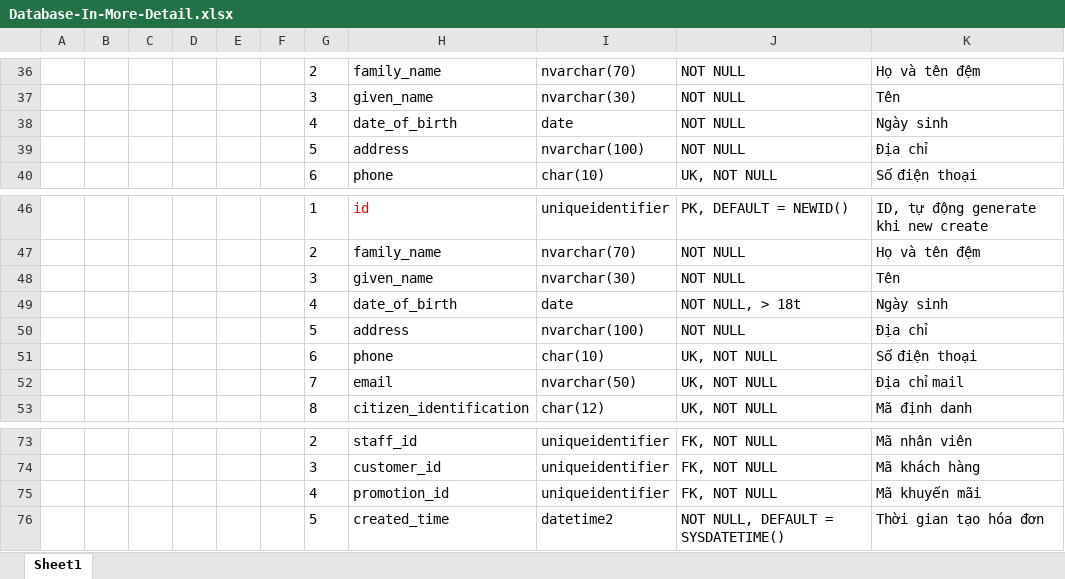
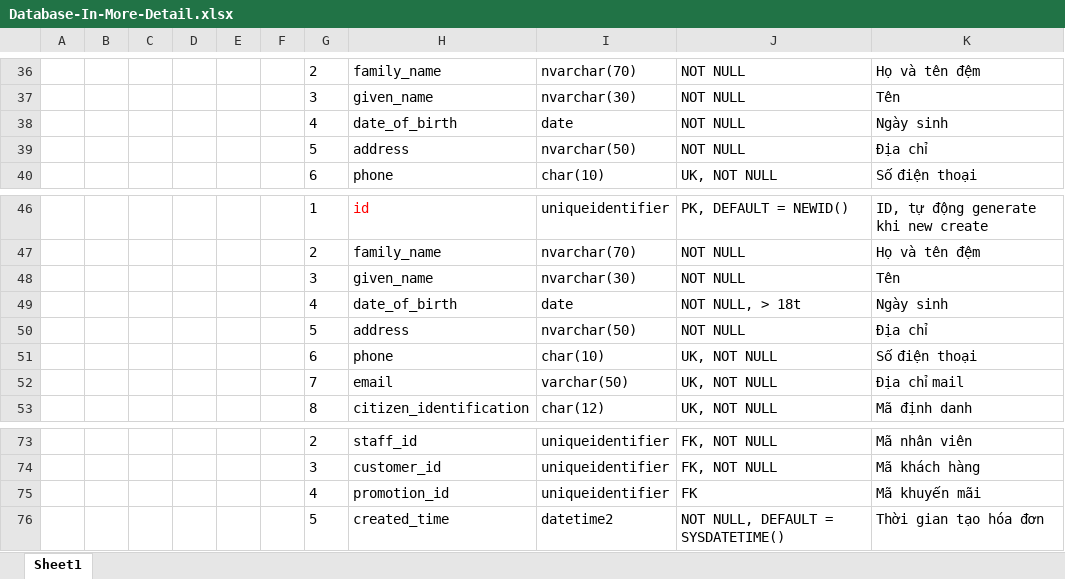
Before and after one commit to nnthienphuc/BookStore-API, an Excel workbook: database/Database-In-More-Detail.xlsx, sheet Sheet1, drawn as a sheet; only a part is shown, gaps mark what is left out; values as stored, in another font and other column widths than the file's, no borders; the diff names each change by its address in the sheet, - before the commit and + after, or states it on an @@ line.

Commit message:
Finish design database, diagram and generate script in SQL Server

```diff
--- a/database/Database-In-More-Detail.xlsx (sheet Sheet1)
+++ b/database/Database-In-More-Detail.xlsx (sheet Sheet1)
-I39: nvarchar(100)
+I39: nvarchar(50)
-I50: nvarchar(100)
+I50: nvarchar(50)
-I52: nvarchar(50)
+I52: varchar(50)
-J75: FK, NOT NULL
+J75: FK
```
Also changed, not shown: 1 other file.
